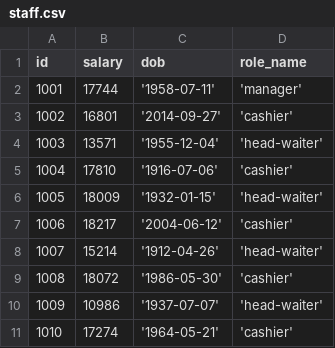
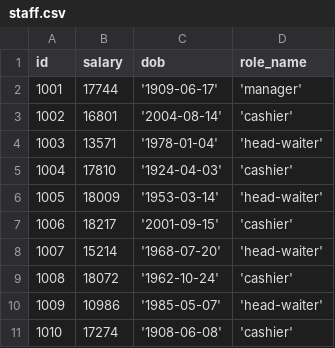
Before and after one commit to MulintiShaikWajid/RestaurantManagementSystem, a CSV file: data/staff.csv, drawn as a sheet.

```diff
--- a/data/staff.csv
+++ b/data/staff.csv
@@ -1,11 +1,11 @@
 id,salary,dob,role_name
-1001,17744,'1958-07-11','manager'
-1002,16801,'2014-09-27','cashier'
-1003,13571,'1955-12-04','head-waiter'
-1004,17810,'1916-07-06','cashier'
-1005,18009,'1932-01-15','head-waiter'
-1006,18217,'2004-06-12','cashier'
-1007,15214,'1912-04-26','head-waiter'
-1008,18072,'1986-05-30','cashier'
-1009,10986,'1937-07-07','head-waiter'
-1010,17274,'1964-05-21','cashier'
+1001,17744,'1909-06-17','manager'
+1002,16801,'2004-08-14','cashier'
+1003,13571,'1978-01-04','head-waiter'
+1004,17810,'1924-04-03','cashier'
+1005,18009,'1953-03-14','head-waiter'
+1006,18217,'2001-09-15','cashier'
+1007,15214,'1968-07-20','head-waiter'
+1008,18072,'1962-10-24','cashier'
+1009,10986,'1985-05-07','head-waiter'
+1010,17274,'1908-06-08','cashier'
```
Also changed, not shown: data/notification.csv, data/person.csv, 12 other files.
